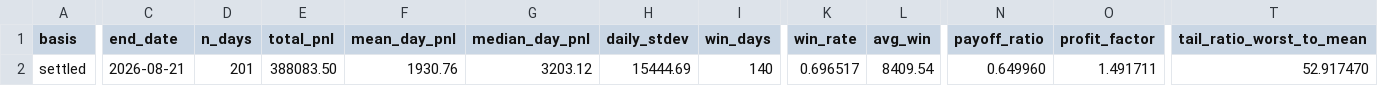
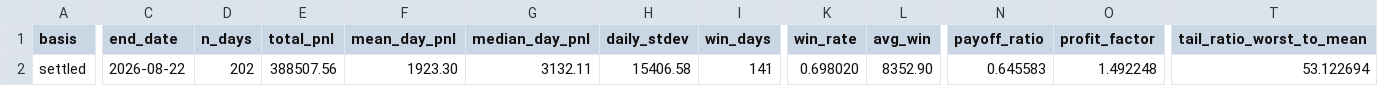
Before and after one commit to jameskim247/ptp-track-record, a CSV file: data/summary.csv, drawn as a sheet; only a part is shown, gaps mark what is left out; the diff covers the shown part only; the diff names each change by its address in the sheet, - before the commit and + after, or states it on an @@ line.

```diff
--- a/data/summary.csv
+++ b/data/summary.csv
-C2 (end_date): 2026-08-21
+C2 (end_date): 2026-08-22
-D2 (n_days): 201
+D2 (n_days): 202
-E2 (total_pnl): 388083.50
+E2 (total_pnl): 388507.56
-F2 (mean_day_pnl): 1930.76
+F2 (mean_day_pnl): 1923.30
-G2 (median_day_pnl): 3203.12
+G2 (median_day_pnl): 3132.11
-H2 (daily_stdev): 15444.69
+H2 (daily_stdev): 15406.58
-I2 (win_days): 140
+I2 (win_days): 141
-K2 (win_rate): 0.696517
+K2 (win_rate): 0.698020
-L2 (avg_win): 8409.54
+L2 (avg_win): 8352.90
-N2 (payoff_ratio): 0.649960
+N2 (payoff_ratio): 0.645583
-O2 (profit_factor): 1.491711
+O2 (profit_factor): 1.492248
-T2 (tail_ratio_worst_to_mean): 52.917470
+T2 (tail_ratio_worst_to_mean): 53.122694
```
Also changed, not shown: 9 edited cells elsewhere in this file, data/daily.csv, data/monthly.csv, 5 other files.
